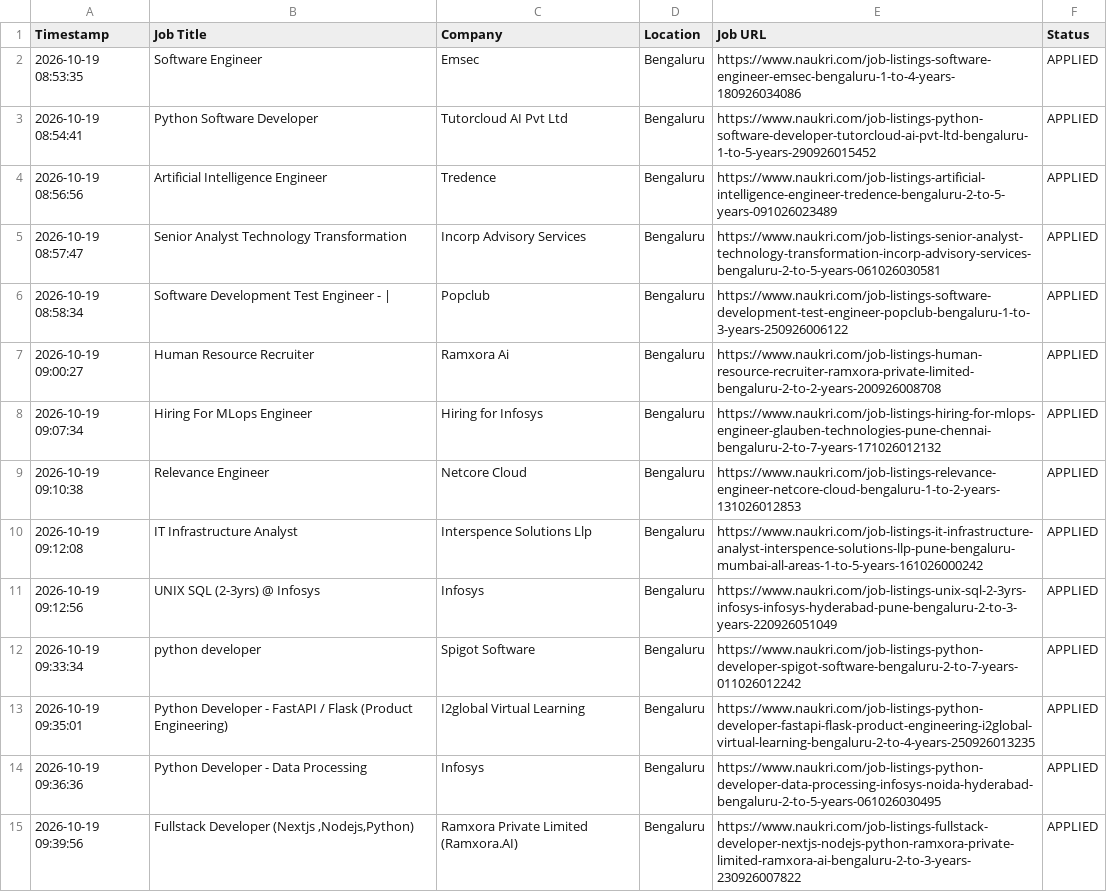
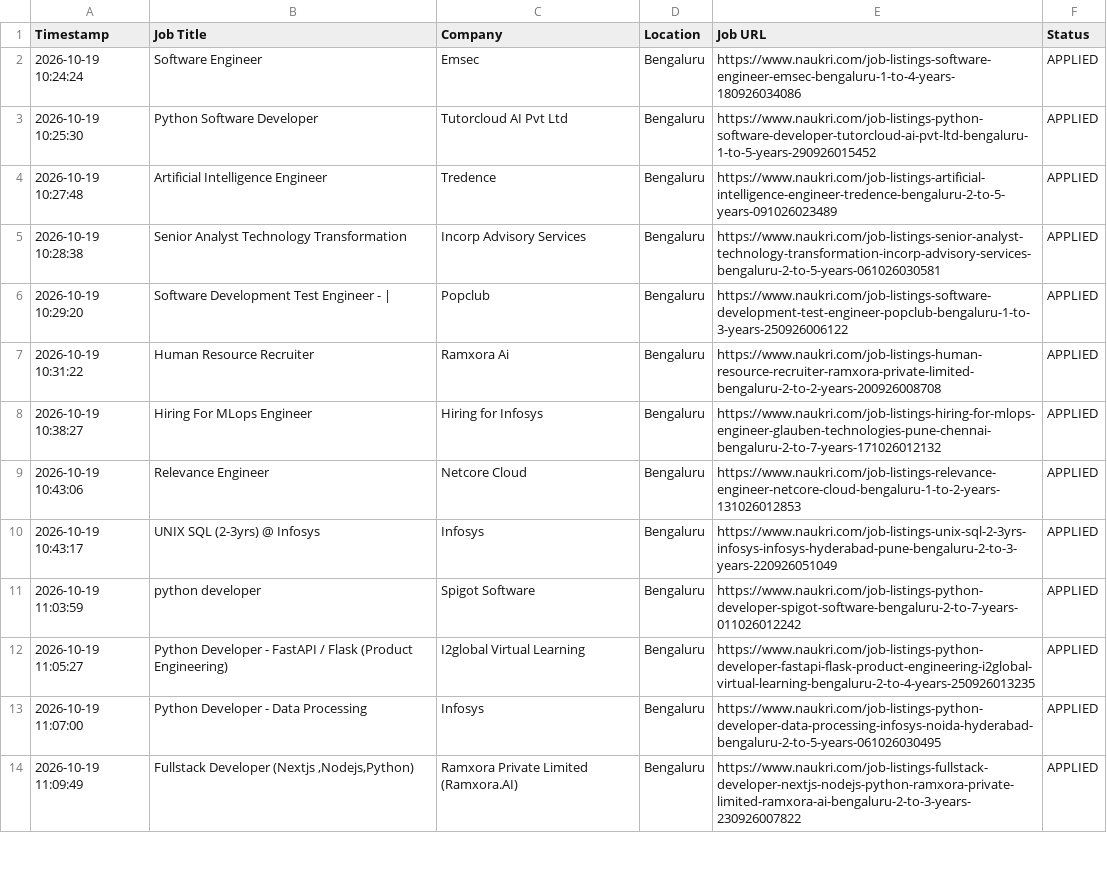
Before and after one commit to gokulKrishna15/job, a CSV file: logs/application_history.csv, drawn as a sheet; only a part is shown; the diff covers the shown part only.

```diff
--- a/logs/application_history.csv
+++ b/logs/application_history.csv
@@ -1,15 +1,14 @@
 Timestamp,Job Title,Company,Location,Job URL,Status
-2026-10-19 08:53:35,Software Engineer,Emsec,Bengaluru,https://www.naukri.com/job-listings-software-engineer-emsec-bengaluru-1-to-4-years-180926034086,APPLIED
-2026-10-19 08:54:41,Python Software Developer,Tutorcloud AI Pvt Ltd,Bengaluru,https://www.naukri.com/job-listings-python-software-developer-tutorcloud-ai-pvt-ltd-bengaluru-1-to-5-years-290926015452,APPLIED
-2026-10-19 08:56:56,Artificial Intelligence Engineer,Tredence,Bengaluru,https://www.naukri.com/job-listings-artificial-intelligence-engineer-tredence-bengaluru-2-to-5-years-091026023489,APPLIED
-2026-10-19 08:57:47,Senior Analyst Technology Transformation,Incorp Advisory Services,Bengaluru,https://www.naukri.com/job-listings-senior-analyst-technology-transformation-incorp-advisory-services-bengaluru-2-to-5-years-061026030581,APPLIED
-2026-10-19 08:58:34,Software Development Test Engineer - |,Popclub,Bengaluru,https://www.naukri.com/job-listings-software-development-test-engineer-popclub-bengaluru-1-to-3-years-250926006122,APPLIED
-2026-10-19 09:00:27,Human Resource Recruiter,Ramxora Ai,Bengaluru,https://www.naukri.com/job-listings-human-resource-recruiter-ramxora-private-limited-bengaluru-2-to-2-years-200926008708,APPLIED
-2026-10-19 09:07:34,Hiring For MLops Engineer,Hiring for Infosys,Bengaluru,https://www.naukri.com/job-listings-hiring-for-mlops-engineer-glauben-technologies-pune-chennai-bengaluru-2-to-7-years-171026012132,APPLIED
-2026-10-19 09:10:38,Relevance Engineer,Netcore Cloud,Bengaluru,https://www.naukri.com/job-listings-relevance-engineer-netcore-cloud-bengaluru-1-to-2-years-131026012853,APPLIED
-2026-10-19 09:12:08,IT Infrastructure Analyst,Interspence Solutions Llp,Bengaluru,https://www.naukri.com/job-listings-it-infrastructure-analyst-interspence-solutions-llp-pune-bengaluru-mumbai-all-areas-1-to-5-years-161026000242,APPLIED
-2026-10-19 09:12:56,UNIX SQL (2-3yrs) @ Infosys,Infosys,Bengaluru,https://www.naukri.com/job-listings-unix-sql-2-3yrs-infosys-infosys-hyderabad-pune-bengaluru-2-to-3-years-220926051049,APPLIED
-2026-10-19 09:33:34,python developer,Spigot Software,Bengaluru,https://www.naukri.com/job-listings-python-developer-spigot-software-bengaluru-2-to-7-years-011026012242,APPLIED
-2026-10-19 09:35:01,Python Developer - FastAPI / Flask (Product Engineering),I2global Virtual Learning,Bengaluru,https://www.naukri.com/job-listings-python-developer-fastapi-flask-product-engineering-i2global-virtual-learning-bengaluru-2-to-4-years-250926013235,APPLIED
-2026-10-19 09:36:36,Python Developer - Data Processing,Infosys,Bengaluru,https://www.naukri.com/job-listings-python-developer-data-processing-infosys-noida-hyderabad-bengaluru-2-to-5-years-061026030495,APPLIED
-2026-10-19 09:39:56,"Fullstack Developer (Nextjs ,Nodejs,Python)",Ramxora Private Limited (Ramxora.AI),Bengaluru,https://www.naukri.com/job-listings-fullstack-developer-nextjs-nodejs-python-ramxora-private-limited-ramxora-ai-bengaluru-2-to-3-years-230926007822,APPLIED
+2026-10-19 10:24:24,Software Engineer,Emsec,Bengaluru,https://www.naukri.com/job-listings-software-engineer-emsec-bengaluru-1-to-4-years-180926034086,APPLIED
+2026-10-19 10:25:30,Python Software Developer,Tutorcloud AI Pvt Ltd,Bengaluru,https://www.naukri.com/job-listings-python-software-developer-tutorcloud-ai-pvt-ltd-bengaluru-1-to-5-years-290926015452,APPLIED
+2026-10-19 10:27:48,Artificial Intelligence Engineer,Tredence,Bengaluru,https://www.naukri.com/job-listings-artificial-intelligence-engineer-tredence-bengaluru-2-to-5-years-091026023489,APPLIED
+2026-10-19 10:28:38,Senior Analyst Technology Transformation,Incorp Advisory Services,Bengaluru,https://www.naukri.com/job-listings-senior-analyst-technology-transformation-incorp-advisory-services-bengaluru-2-to-5-years-061026030581,APPLIED
+2026-10-19 10:29:20,Software Development Test Engineer - |,Popclub,Bengaluru,https://www.naukri.com/job-listings-software-development-test-engineer-popclub-bengaluru-1-to-3-years-250926006122,APPLIED
+2026-10-19 10:31:22,Human Resource Recruiter,Ramxora Ai,Bengaluru,https://www.naukri.com/job-listings-human-resource-recruiter-ramxora-private-limited-bengaluru-2-to-2-years-200926008708,APPLIED
+2026-10-19 10:38:27,Hiring For MLops Engineer,Hiring for Infosys,Bengaluru,https://www.naukri.com/job-listings-hiring-for-mlops-engineer-glauben-technologies-pune-chennai-bengaluru-2-to-7-years-171026012132,APPLIED
+2026-10-19 10:43:06,Relevance Engineer,Netcore Cloud,Bengaluru,https://www.naukri.com/job-listings-relevance-engineer-netcore-cloud-bengaluru-1-to-2-years-131026012853,APPLIED
+2026-10-19 10:43:17,UNIX SQL (2-3yrs) @ Infosys,Infosys,Bengaluru,https://www.naukri.com/job-listings-unix-sql-2-3yrs-infosys-infosys-hyderabad-pune-bengaluru-2-to-3-years-220926051049,APPLIED
+2026-10-19 11:03:59,python developer,Spigot Software,Bengaluru,https://www.naukri.com/job-listings-python-developer-spigot-software-bengaluru-2-to-7-years-011026012242,APPLIED
+2026-10-19 11:05:27,Python Developer - FastAPI / Flask (Product Engineering),I2global Virtual Learning,Bengaluru,https://www.naukri.com/job-listings-python-developer-fastapi-flask-product-engineering-i2global-virtual-learning-bengaluru-2-to-4-years-250926013235,APPLIED
+2026-10-19 11:07:00,Python Developer - Data Processing,Infosys,Bengaluru,https://www.naukri.com/job-listings-python-developer-data-processing-infosys-noida-hyderabad-bengaluru-2-to-5-years-061026030495,APPLIED
+2026-10-19 11:09:49,"Fullstack Developer (Nextjs ,Nodejs,Python)",Ramxora Private Limited (Ramxora.AI),Bengaluru,https://www.naukri.com/job-listings-fullstack-developer-nextjs-nodejs-python-ramxora-private-limited-ramxora-ai-bengaluru-2-to-3-years-230926007822,APPLIED
```
Also changed, not shown: 4 added rows, 3 removed rows and 35 edited cells elsewhere in this file, 6 other files.
